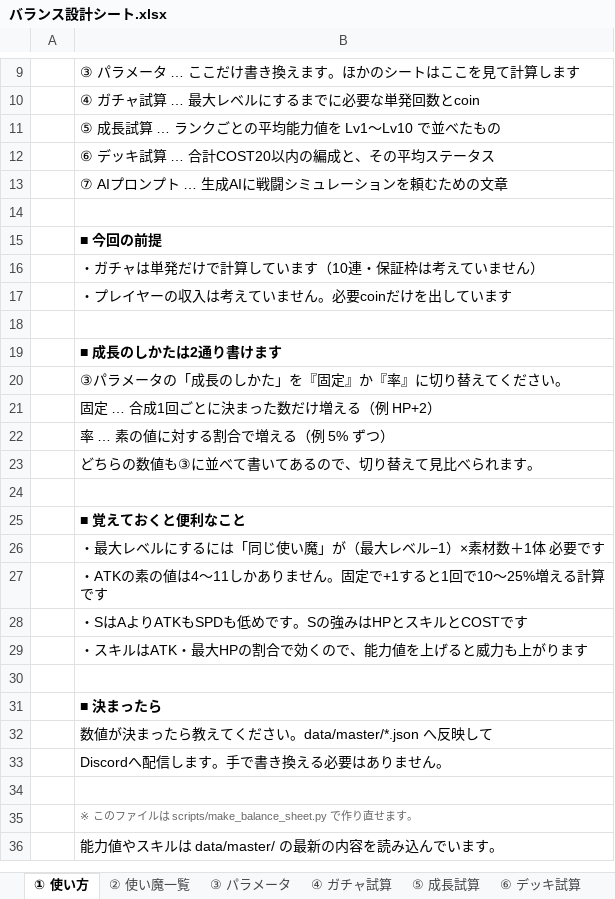
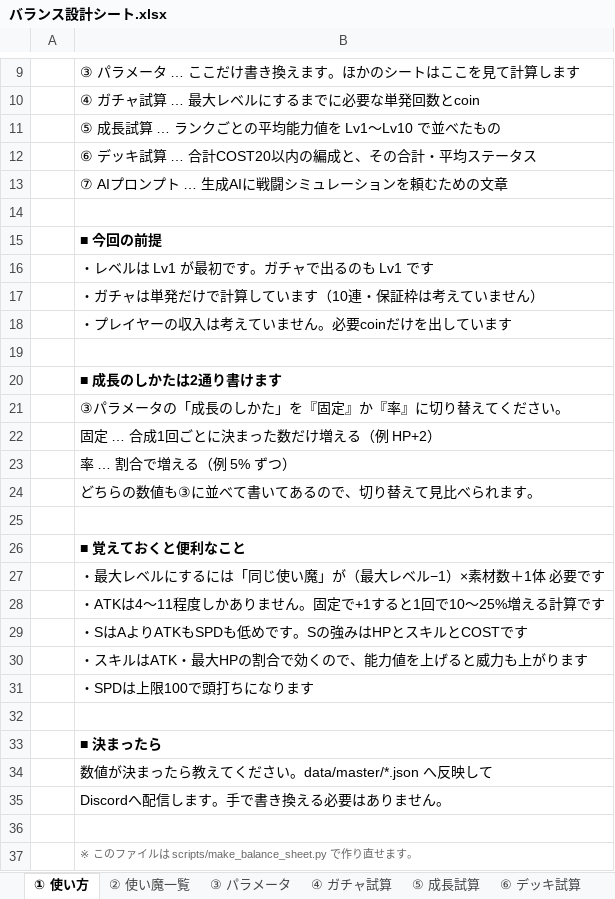
Before and after one commit to no1013kota/RAGNA, an Excel workbook: docs/balance/バランス設計シート.xlsx, sheet ① 使い方, drawn as a sheet; only a part is shown, gaps mark what is left out; the shorter side is filled out with more unchanged rows; values as stored, in another font and other column widths than the file's, no borders; addresses are those after the commit; the diff names each change by its address in the sheet, - before the commit and + after, or states it on an @@ line.

```diff
--- a/docs/balance/バランス設計シート.xlsx (sheet ① 使い方)
+++ b/docs/balance/バランス設計シート.xlsx (sheet ① 使い方)
-B12: ⑥ デッキ試算 … 合計COST20以内の編成と、その平均ステータス
+B12: ⑥ デッキ試算 … 合計COST20以内の編成と、その合計・平均ステータス
+row 16:  | ・レベルは Lv1 が最初です。ガチャで出るのも Lv1 です
-B23: 率 … 素の値に対する割合で増える（例 5% ずつ）
+B23: 率 … 割合で増える（例 5% ずつ）
-B28: ・ATKの素の値は4〜11しかありません。固定で+1すると1回で10〜25%増える計算です
+B28: ・ATKは4〜11程度しかありません。固定で+1すると1回で10〜25%増える計算です
+row 31:  | ・SPDは上限100で頭打ちになります
```
Also changed, not shown: sheet ⑥ デッキ試算, sheet ⑤ 成長試算, sheet ③ パラメータ, sheet ② 使い魔一覧, sheet ④ ガチャ試算, sheet ⑦ AIプロンプト, 1 other file.
